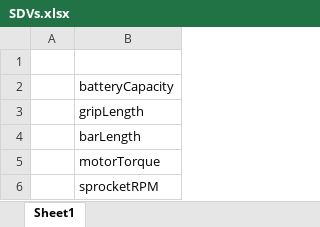
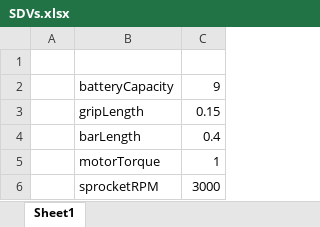
Before and after one commit to knechtarine/ASE6002_Model, an Excel workbook: SDVs/SDVs.xlsx, sheet Sheet1, drawn as a sheet; values as stored, in another font and other column widths than the file's, no borders; the diff names each change by its address in the sheet, - before the commit and + after, or states it on an @@ line.

```diff
--- a/SDVs/SDVs.xlsx (sheet Sheet1)
+++ b/SDVs/SDVs.xlsx (sheet Sheet1)
+column C, rows 2-6: 9 | 0.15 | 0.4 | 1 | 3000
```
Also changed, not shown: cost_model/cost_model.xlsx, 16 other files.
